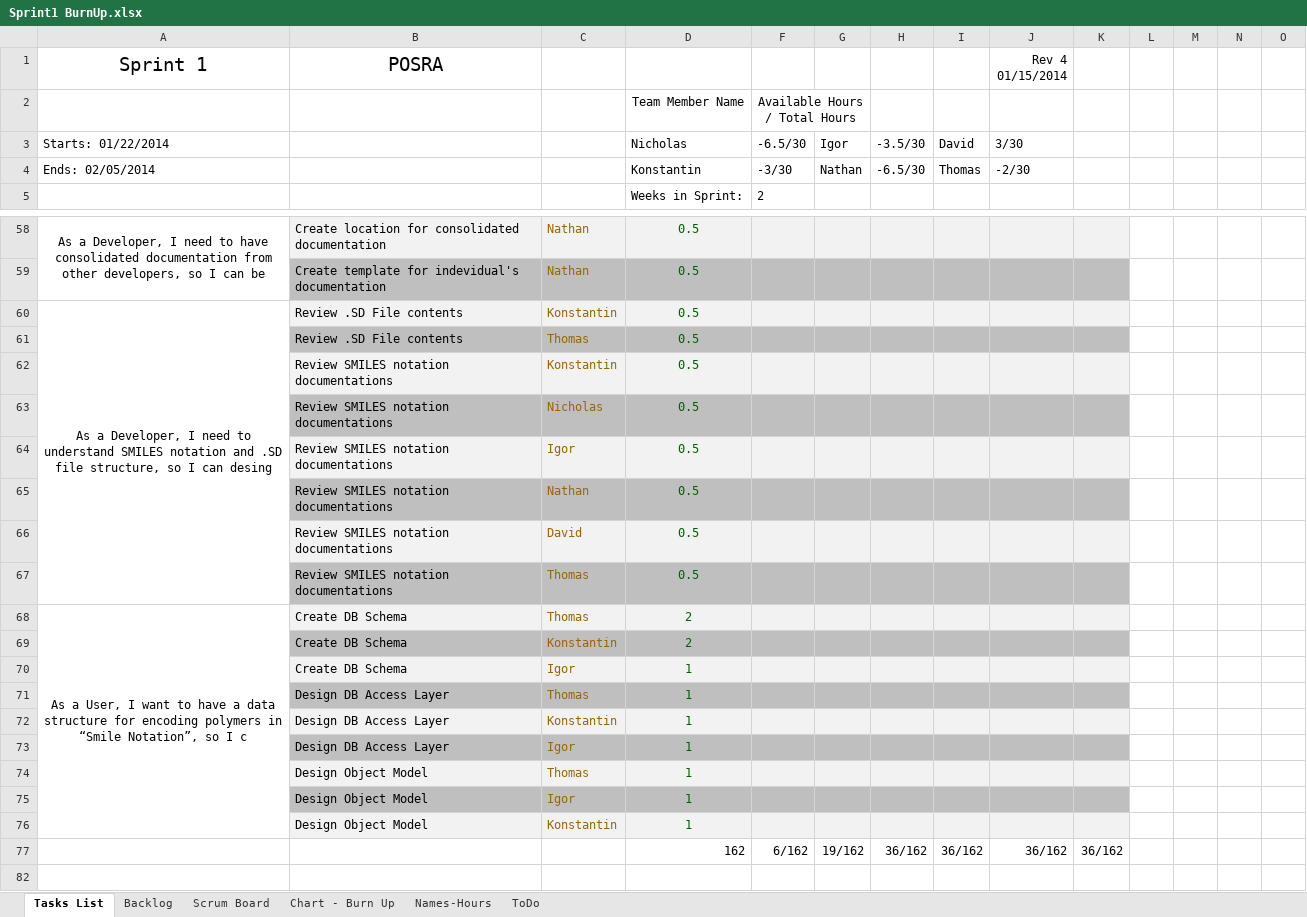
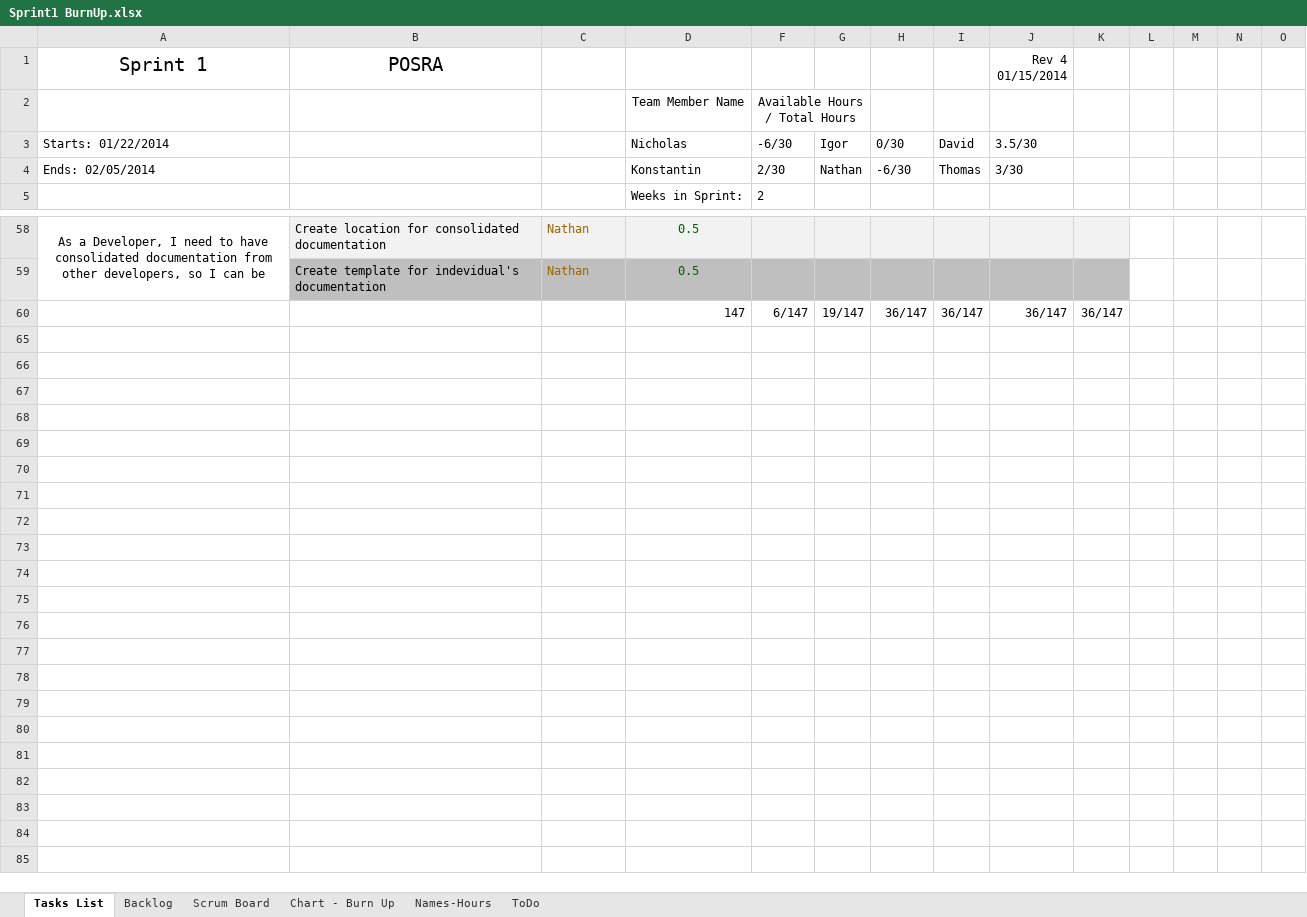
Before and after one commit to konaitor/UCSC-IBM-POSRA, an Excel workbook: bookkeeping/Sprint1 BurnUp.xlsx, sheet Tasks List, drawn as a sheet; only a part is shown, gaps mark what is left out; the shorter side is filled out with more unchanged rows; values as stored, in another font and other column widths than the file's, no borders; removed rows and columns are numbered as before the commit, all else as after; rows hold the shown columns only; the diff names each change by its address in the sheet, - before the commit and + after, or states it on an @@ line.

Commit message:
Removed User Stories that we decided to move

```diff
--- a/bookkeeping/Sprint1 BurnUp.xlsx (sheet Tasks List)
+++ b/bookkeeping/Sprint1 BurnUp.xlsx (sheet Tasks List)
-F3: -6.5/30
+F3: -6/30
-H3: -3.5/30
+H3: 0/30
-J3 (Rev 4 01/15/2014): 3/30
+J3 (Rev 4 01/15/2014): 3.5/30
-F4: -3/30
+F4: 2/30
-H4: -6.5/30
+H4: -6/30
-J4 (Rev 4 01/15/2014): -2/30
+J4 (Rev 4 01/15/2014): 3/30
-row 60: As a Developer, I need to understand SMILES notation and .SD file structure, so I can desing | Review .SD File contents | Konstantin | 0.5
-row 61:  | Review .SD File contents | Thomas | 0.5
-row 62:  | Review SMILES notation documentations | Konstantin | 0.5
-row 63:  | Review SMILES notation documentations | Nicholas | 0.5
-row 64:  | Review SMILES notation documentations | Igor | 0.5
-row 65:  | Review SMILES notation documentations | Nathan | 0.5
-row 66:  | Review SMILES notation documentations | David | 0.5
-row 67:  | Review SMILES notation documentations | Thomas | 0.5
-row 68: As a User, I want to have a data structure for encoding polymers in “Smile Notation”, so I c | Create DB Schema | Thomas | 2
-row 69:  | Create DB Schema | Konstantin | 2
-row 70:  | Create DB Schema | Igor | 1
-row 71:  | Design DB Access Layer | Thomas | 1
-row 72:  | Design DB Access Layer | Konstantin | 1
-row 73:  | Design DB Access Layer | Igor | 1
-row 74:  | Design Object Model | Thomas | 1
-row 75:  | Design Object Model | Igor | 1
-row 76:  | Design Object Model | Konstantin | 1
-row 77:  |  |  | 162 | 6/162 | 19/162 | 36/162 | 36/162 | 36/162 | 36/162
+row 60:  |  |  | 147 | 6/147 | 19/147 | 36/147 | 36/147 | 36/147 | 36/147
```
Also changed, not shown: hidden cells, charts or pictures.
